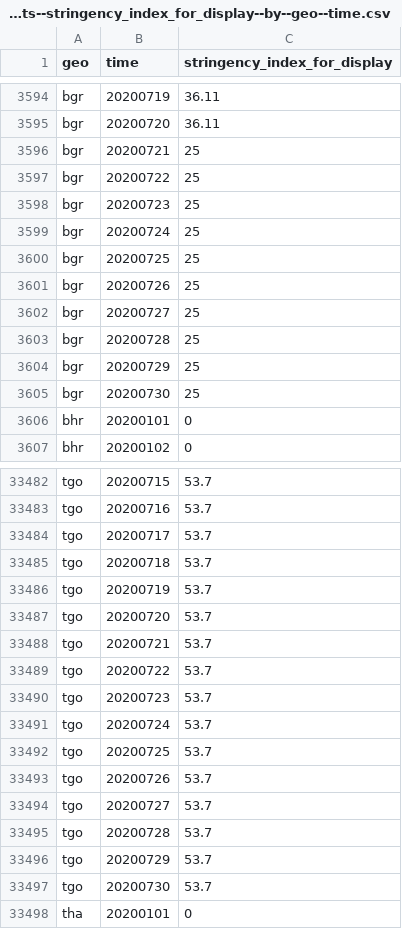
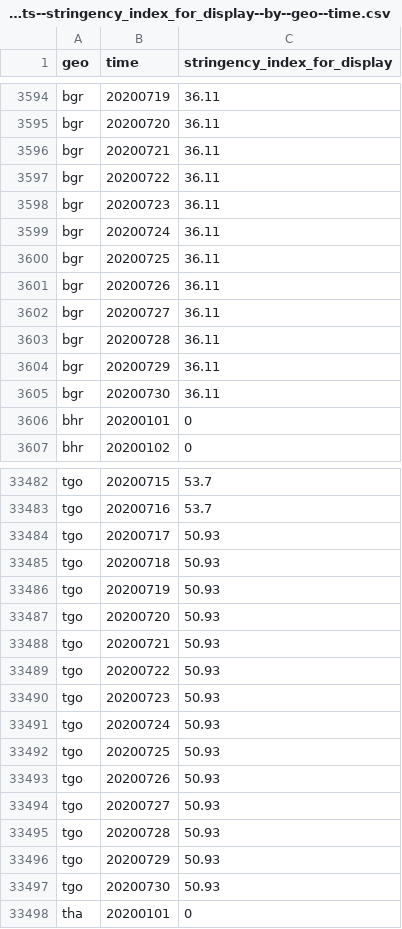
Before and after one commit to open-numbers/ddf--open_numbers--covid_government_response, a CSV file: ddf--datapoints--stringency_index_for_display--by--geo--time.csv, drawn as a sheet; only a part is shown, gaps mark what is left out.

```diff
--- a/ddf--datapoints--stringency_index_for_display--by--geo--time.csv
+++ b/ddf--datapoints--stringency_index_for_display--by--geo--time.csv
@@ -3595,12 +3595,12 @@ bgr,20200719,36.11
 bgr,20200720,36.11
-bgr,20200721,25
-bgr,20200722,25
-bgr,20200723,25
-bgr,20200724,25
-bgr,20200725,25
-bgr,20200726,25
-bgr,20200727,25
-bgr,20200728,25
-bgr,20200729,25
-bgr,20200730,25
+bgr,20200721,36.11
+bgr,20200722,36.11
+bgr,20200723,36.11
+bgr,20200724,36.11
+bgr,20200725,36.11
+bgr,20200726,36.11
+bgr,20200727,36.11
+bgr,20200728,36.11
+bgr,20200729,36.11
+bgr,20200730,36.11
 bhr,20200101,0
@@ -33483,16 +33483,16 @@ tgo,20200715,53.7
 tgo,20200716,53.7
-tgo,20200717,53.7
-tgo,20200718,53.7
-tgo,20200719,53.7
-tgo,20200720,53.7
-tgo,20200721,53.7
-tgo,20200722,53.7
-tgo,20200723,53.7
-tgo,20200724,53.7
-tgo,20200725,53.7
-tgo,20200726,53.7
-tgo,20200727,53.7
-tgo,20200728,53.7
-tgo,20200729,53.7
-tgo,20200730,53.7
+tgo,20200717,50.93
+tgo,20200718,50.93
+tgo,20200719,50.93
+tgo,20200720,50.93
+tgo,20200721,50.93
+tgo,20200722,50.93
+tgo,20200723,50.93
+tgo,20200724,50.93
+tgo,20200725,50.93
+tgo,20200726,50.93
+tgo,20200727,50.93
+tgo,20200728,50.93
+tgo,20200729,50.93
+tgo,20200730,50.93
 tha,20200101,0
```
Also changed, not shown: ddf--datapoints--containment_health_index--by--geo--time.csv, ddf--datapoints--government_response_index--by--geo--time.csv, 30 other files.
